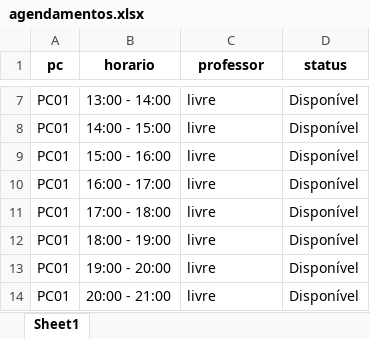
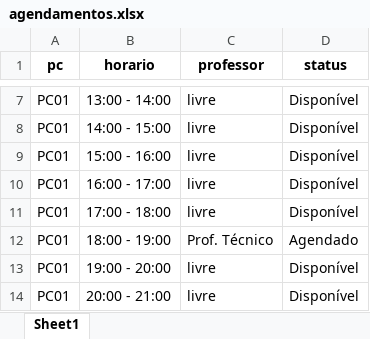
Before and after one commit to lukzyzxz/codigo-controle, an Excel workbook: agendamentos.xlsx, sheet Sheet1, drawn as a sheet; only a part is shown, gaps mark what is left out; values as stored, in another font and other column widths than the file's, no borders; the diff names each change by its address in the sheet, - before the commit and + after, or states it on an @@ line.

```diff
--- a/agendamentos.xlsx (sheet Sheet1)
+++ b/agendamentos.xlsx (sheet Sheet1)
-C12 (professor): livre
+C12 (professor): Prof. Técnico
-D12 (status): Disponível
+D12 (status): Agendado
```
Also changed, not shown: alunos.xlsx, relatorios.xlsx, 3 other files.
